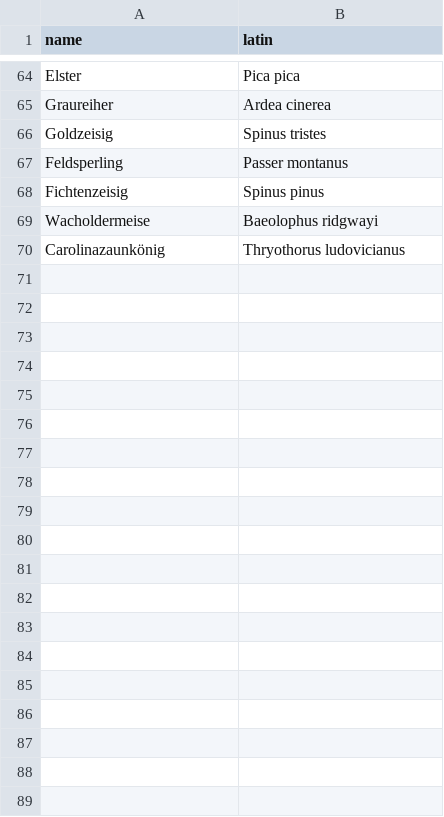
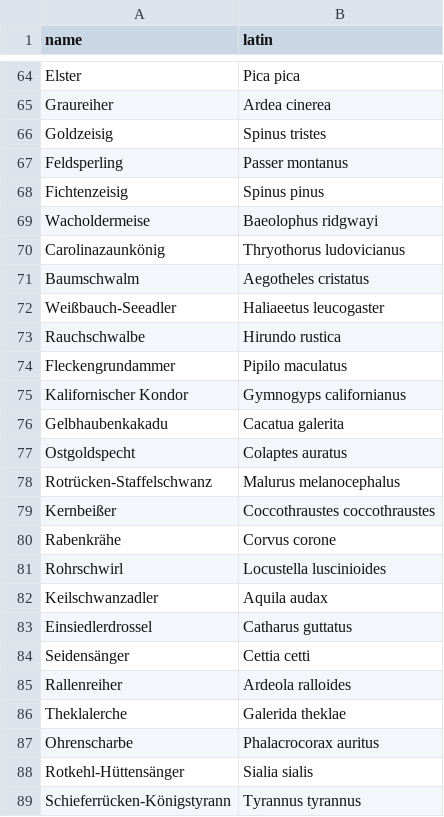
Before and after one commit to f1sh1918/fluegelschlag-songs, a CSV file: fsongs/assets/data/birds.csv, drawn as a sheet; only a part is shown, gaps mark what is left out; the diff covers the shown part only.

Commit message:
switched to rn-sound, fixed react-native-camera for ios, update birds

```diff
--- a/fsongs/assets/data/birds.csv
+++ b/fsongs/assets/data/birds.csv
@@ -70 +70,20 @@ Wacholdermeise,Baeolophus ridgwayi
 Carolinazaunkönig,Thryothorus ludovicianus
+Baumschwalm,Aegotheles cristatus
+Weißbauch-Seeadler,Haliaeetus leucogaster
+Rauchschwalbe,Hirundo rustica
+Fleckengrundammer,Pipilo maculatus
+Kalifornischer Kondor,Gymnogyps californianus
+Gelbhaubenkakadu,Cacatua galerita
+Ostgoldspecht,Colaptes auratus
+Rotrücken-Staffelschwanz,Malurus melanocephalus
+Kernbeißer,Coccothraustes coccothraustes
+Rabenkrähe,Corvus corone
+Rohrschwirl,Locustella luscinioides
+Keilschwanzadler,Aquila audax
+Einsiedlerdrossel,Catharus guttatus
+Seidensänger,Cettia cetti
+Rallenreiher,Ardeola ralloides
+Theklalerche,Galerida theklae
+Ohrenscharbe,Phalacrocorax auritus
+Rotkehl-Hüttensänger,Sialia sialis
+Schieferrücken-Königstyrann,Tyrannus tyrannus
```
Also changed, not shown: 11 added rows elsewhere in this file, 13 other files.
